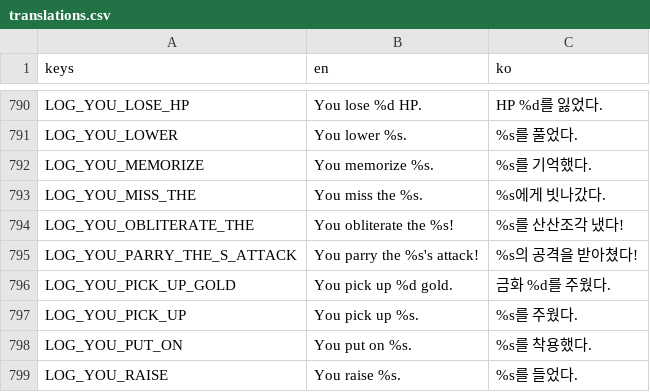
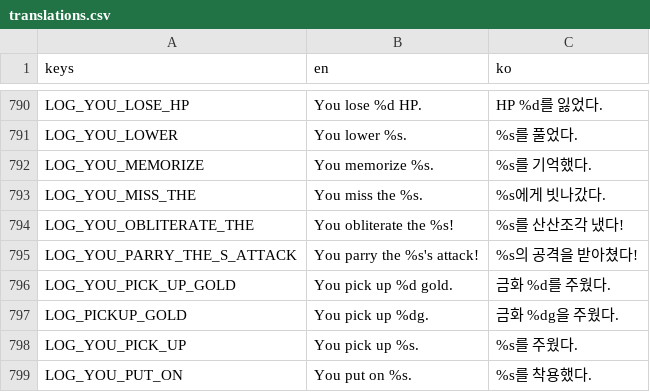
Before and after one commit to jinha1226/PROJ_D, a CSV file: i18n/translations.csv, drawn as a sheet; only a part is shown, gaps mark what is left out; the shorter side is filled out with more unchanged rows; the diff names each change by its address in the sheet, - before the commit and + after, or states it on an @@ line.

```diff
--- a/i18n/translations.csv
+++ b/i18n/translations.csv
+row 797: LOG_PICKUP_GOLD | You pick up %dg. | 금화 %dg을 주웠다.
```
Also changed, not shown: 4 other files.
